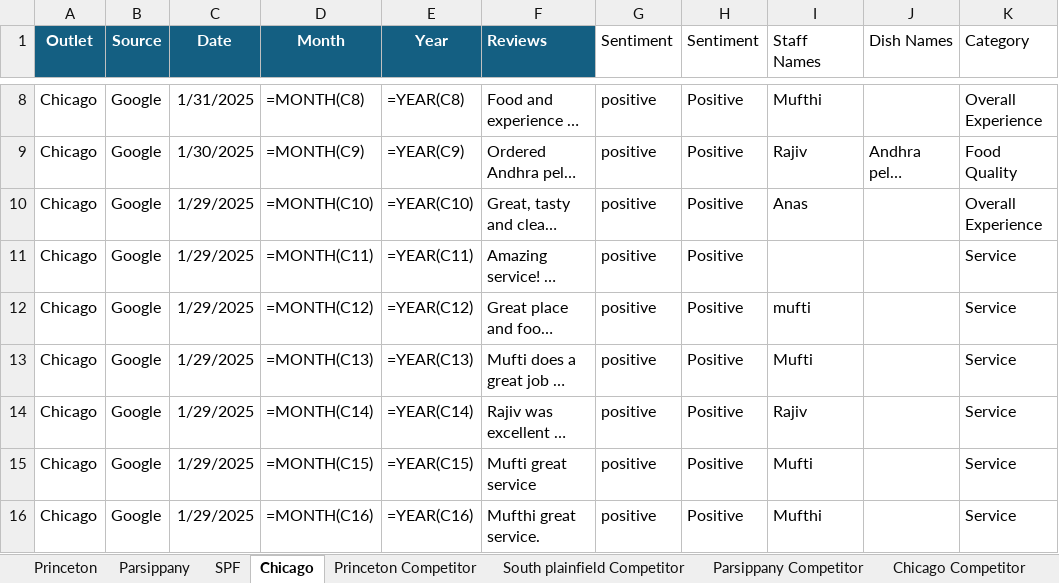
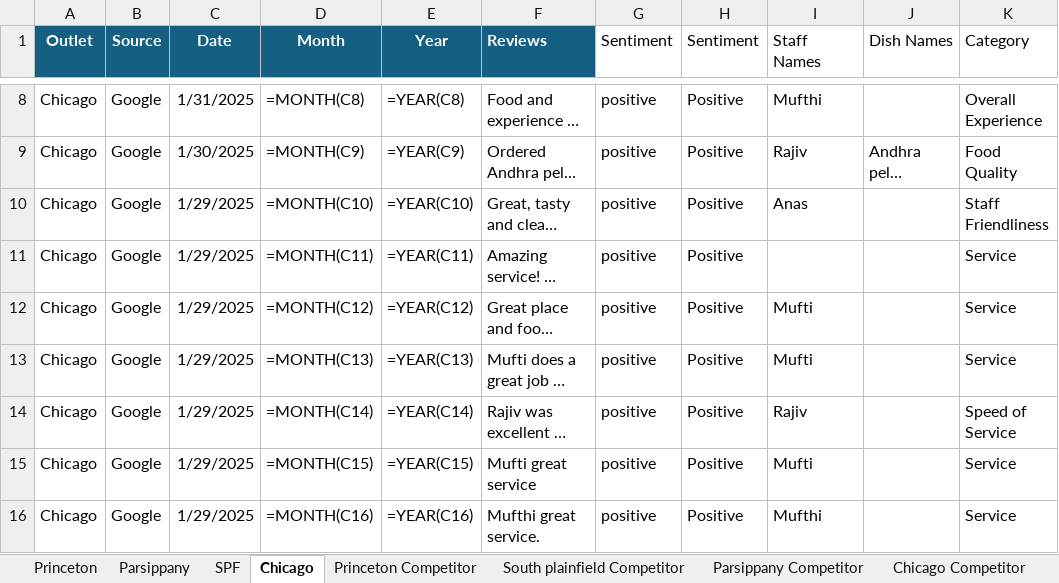
Before and after one commit to Yaswanth-Magil/Sentiment-Analysis-Dumy, an Excel workbook: A2b_January_month.xlsx, sheet Chicago, drawn as a sheet; only a part is shown, gaps mark what is left out; long unchanged cells end in …; values as stored, in another font and other column widths than the file's, no borders; formulas without a stored value are shown as written; table styles not drawn; the diff covers the shown part only; the diff names each change by its address in the sheet, - before the commit and + after, or states it on an @@ line.

```diff
--- a/A2b_January_month.xlsx (sheet Chicago)
+++ b/A2b_January_month.xlsx (sheet Chicago)
-K10 (Category): Overall Experience
+K10 (Category): Staff Friendliness
-I12 (Staff Names): mufti
+I12 (Staff Names): Mufti
-K14 (Category): Service
+K14 (Category): Speed of Service
```
Also changed, not shown: 20 edited cells elsewhere in this sheet, sheet Parsippany, sheet Princeton, sheet SPF, sheet South plainfield Competitor, sheet Parsippany Competitor, sheet Chicago Competitor, 1 more sheet.
